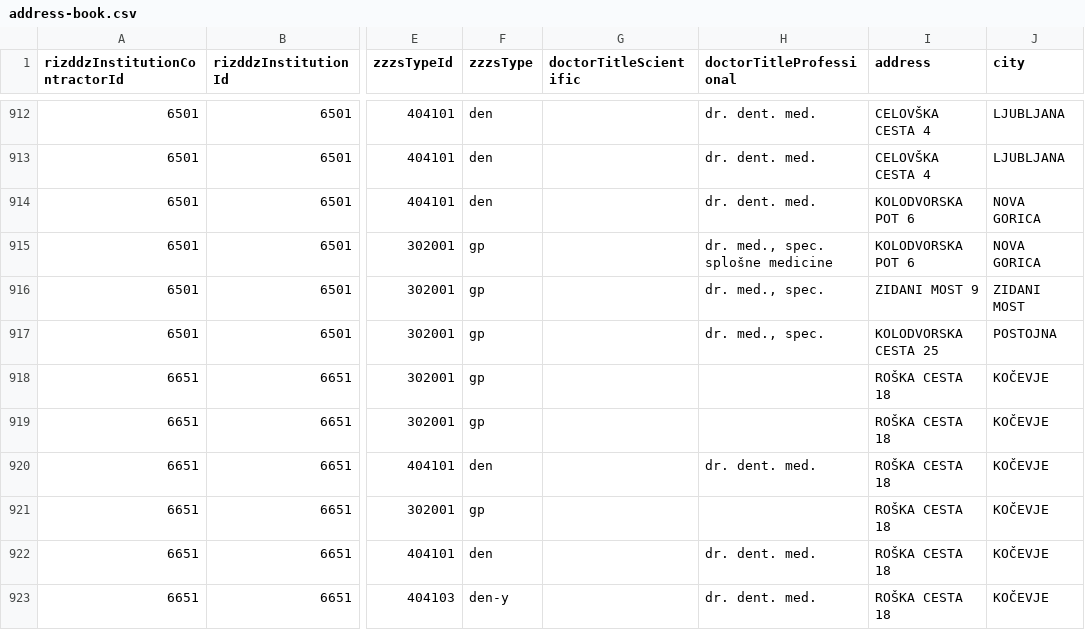
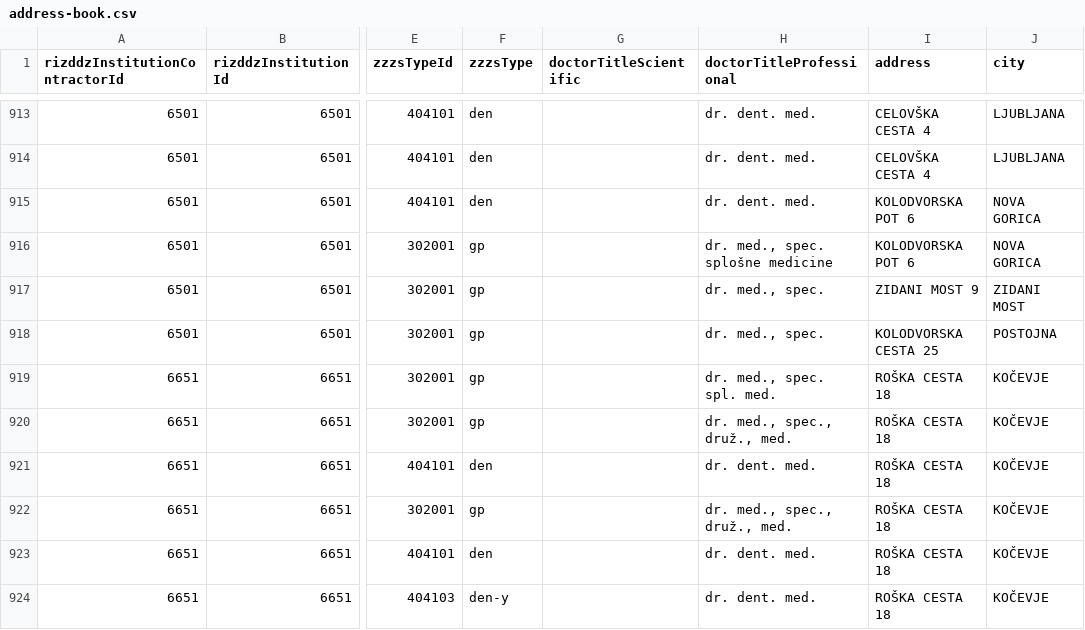
Before and after one commit to sledilnik/zdravniki-data, a CSV file: csv/address-book.csv, drawn as a sheet; only a part is shown, gaps mark what is left out; addresses are those after the commit; the diff covers the shown part only; the diff names each change by its address in the sheet, - before the commit and + after, or states it on an @@ line.

```diff
--- a/csv/address-book.csv
+++ b/csv/address-book.csv
-H919 (doctorTitleProfessional): (empty)
+H919 (doctorTitleProfessional): dr. med., spec. spl. med.
-H920 (doctorTitleProfessional): (empty)
+H920 (doctorTitleProfessional): dr. med., spec., druž., med.
-H922 (doctorTitleProfessional): (empty)
+H922 (doctorTitleProfessional): dr. med., spec., druž., med.
```
Also changed, not shown: 1 added row, 1 removed row and 3 edited cells elsewhere in this file, gurs/addresses-zzzs.csv, 1 other file.
